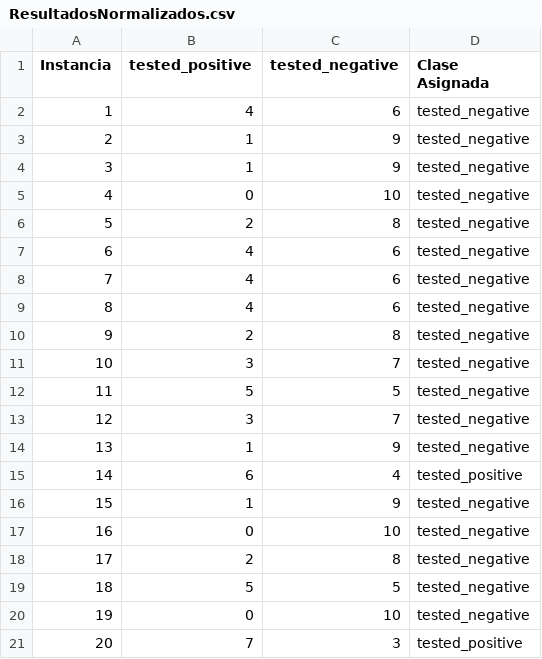
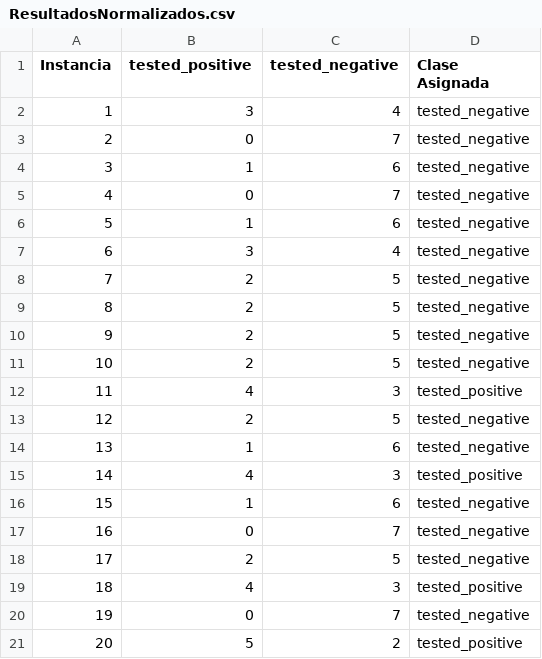
Before and after one commit to CesarGMtz/KNN_Classifier, a CSV file: Datos/ResultadosNormalizados.csv, drawn as a sheet; only a part is shown; the diff covers the shown part only.

```diff
--- a/Datos/ResultadosNormalizados.csv
+++ b/Datos/ResultadosNormalizados.csv
@@ -1,21 +1,21 @@
 Instancia,tested_positive,tested_negative,Clase Asignada
-1,4,6,tested_negative
-2,1,9,tested_negative
-3,1,9,tested_negative
-4,0,10,tested_negative
-5,2,8,tested_negative
-6,4,6,tested_negative
-7,4,6,tested_negative
-8,4,6,tested_negative
-9,2,8,tested_negative
-10,3,7,tested_negative
-11,5,5,tested_negative
-12,3,7,tested_negative
-13,1,9,tested_negative
-14,6,4,tested_positive
-15,1,9,tested_negative
-16,0,10,tested_negative
-17,2,8,tested_negative
-18,5,5,tested_negative
-19,0,10,tested_negative
-20,7,3,tested_positive
+1,3,4,tested_negative
+2,0,7,tested_negative
+3,1,6,tested_negative
+4,0,7,tested_negative
+5,1,6,tested_negative
+6,3,4,tested_negative
+7,2,5,tested_negative
+8,2,5,tested_negative
+9,2,5,tested_negative
+10,2,5,tested_negative
+11,4,3,tested_positive
+12,2,5,tested_negative
+13,1,6,tested_negative
+14,4,3,tested_positive
+15,1,6,tested_negative
+16,0,7,tested_negative
+17,2,5,tested_negative
+18,4,3,tested_positive
+19,0,7,tested_negative
+20,5,2,tested_positive
```
Also changed, not shown: 132 edited cells elsewhere in this file, Datos/Resultados.csv, 1 other file.
